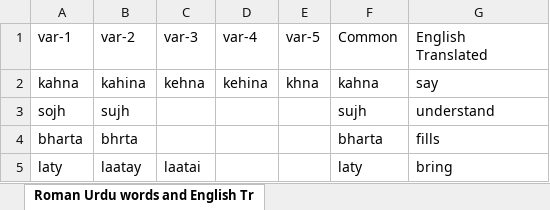
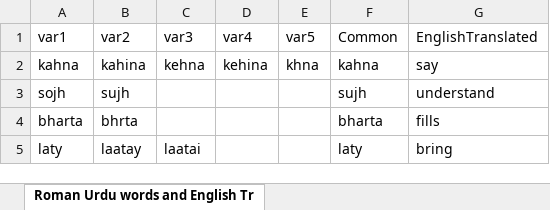
Before and after one commit to jkio77/Bi-Lingual-Lexicon, an Excel workbook: BORUE Evaluation/Related files/Lex semantics evaluations/Roman Urdu words and English Translation with spelling variation.xlsx, sheet Roman Urdu words and English Tr, drawn as a sheet; only a part is shown; values as stored, in another font and other column widths than the file's, no borders; the diff names each change by its address in the sheet, - before the commit and + after, or states it on an @@ line.

```diff
--- a/BORUE Evaluation/Related files/Lex semantics evaluations/Roman Urdu words and English Translation with spelling variation.xlsx (sheet Roman Urdu words and English Tr)
+++ b/BORUE Evaluation/Related files/Lex semantics evaluations/Roman Urdu words and English Translation with spelling variation.xlsx (sheet Roman Urdu words and English Tr)
-A1: var-1
+A1: var1
-B1: var-2
+B1: var2
-C1: var-3
+C1: var3
-D1: var-4
+D1: var4
-E1: var-5
+E1: var5
-G1: English Translated
+G1: EnglishTranslated
```
Also changed, not shown: BORUE Evaluation/Related files/Lex semantics evaluations/NewTestBench.xlsx, BORUE Evaluation/Related files/Lex semantics evaluations/NewTestBenchSort.xlsx, 44 other files.
